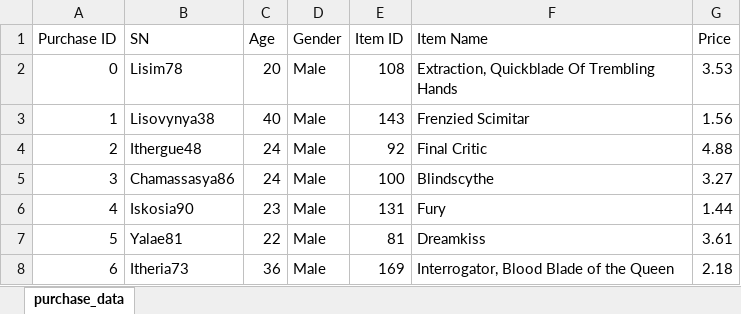
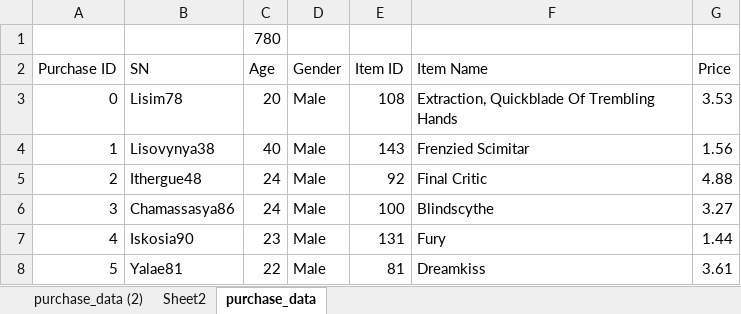
Before and after one commit to rabest265/Exercises_Python, an Excel workbook: Pandas/Resources/purchase_data.xlsx, sheet purchase_data, drawn as a sheet; only a part is shown; the shorter side is filled out with more unchanged rows; values as stored, in another font and other column widths than the file's, no borders; the diff names each change by its address in the sheet, - before the commit and + after, or states it on an @@ line.

```diff
--- a/Pandas/Resources/purchase_data.xlsx (sheet purchase_data)
+++ b/Pandas/Resources/purchase_data.xlsx (sheet purchase_data)
+sheet tab: purchase_data (2)
+sheet tab: Sheet2
+row 1:  |  | 780
```
Also changed, not shown: 4 other files.
